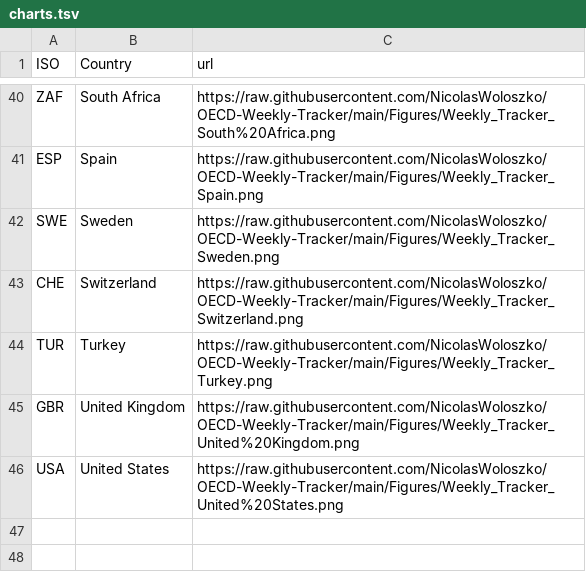
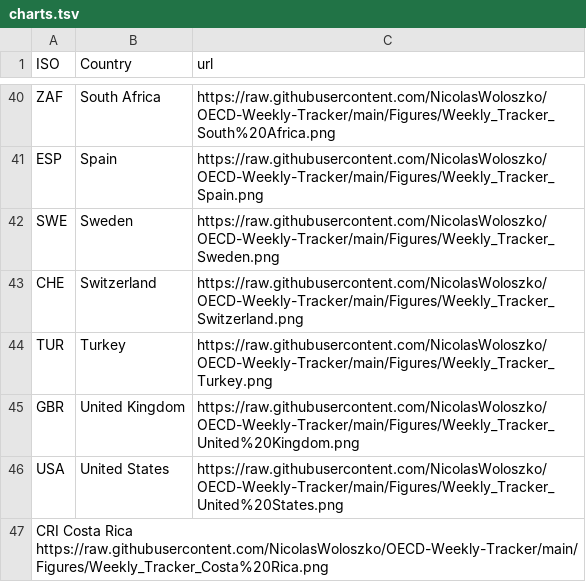
Before and after one commit to gitvfd/OECD-covid-weekly-tracker, a TSV file: charts.tsv, drawn as a sheet; only a part is shown, gaps mark what is left out.

Commit message:
Added costa rica

```diff
--- a/charts.tsv
+++ b/charts.tsv
@@ -46 +46,2 @@ GBR	United Kingdom	https://raw.githubusercontent.com/NicolasWoloszko/OECD-Weekly
 USA	United States	https://raw.githubusercontent.com/NicolasWoloszko/OECD-Weekly-Tracker/main/Figures/Weekly_Tracker_United%20States.png
+CRI Costa Rica  https://raw.githubusercontent.com/NicolasWoloszko/OECD-Weekly-Tracker/main/Figures/Weekly_Tracker_Costa%20Rica.png
```
